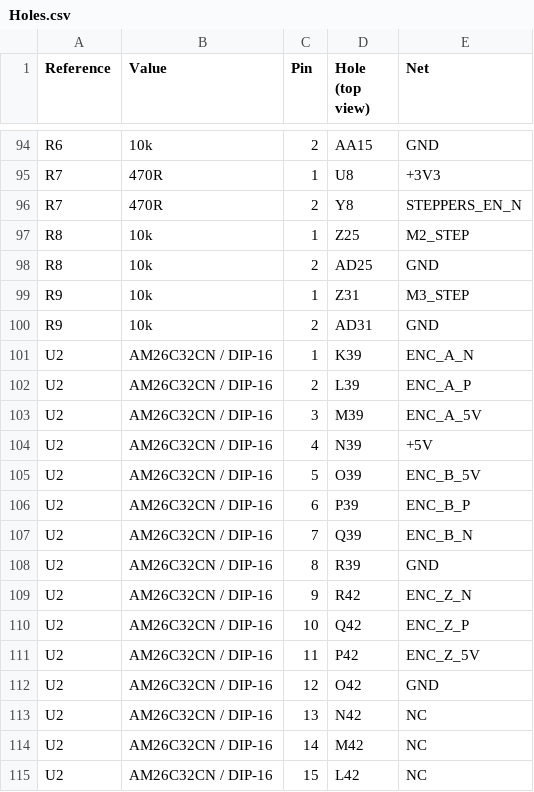
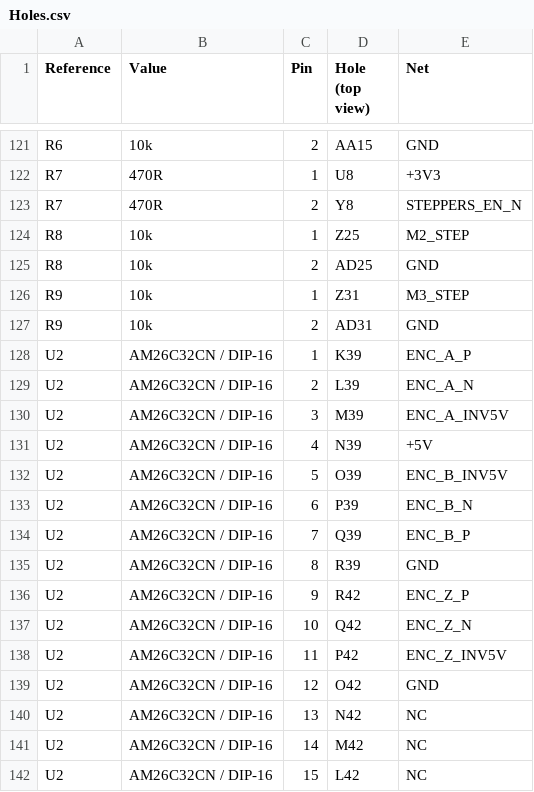
Before and after one commit to daleondev/ProtoMate_Control, a CSV file: hardware/perfboard/Holes.csv, drawn as a sheet; only a part is shown, gaps mark what is left out; the diff covers the shown part only.

```diff
--- a/hardware/perfboard/Holes.csv
+++ b/hardware/perfboard/Holes.csv
@@ -100,13 +127,13 @@ R9,10k,1,Z31,M3_STEP
 R9,10k,2,AD31,GND
-U2,AM26C32CN / DIP-16,1,K39,ENC_A_N
-U2,AM26C32CN / DIP-16,2,L39,ENC_A_P
-U2,AM26C32CN / DIP-16,3,M39,ENC_A_5V
+U2,AM26C32CN / DIP-16,1,K39,ENC_A_P
+U2,AM26C32CN / DIP-16,2,L39,ENC_A_N
+U2,AM26C32CN / DIP-16,3,M39,ENC_A_INV5V
 U2,AM26C32CN / DIP-16,4,N39,+5V
-U2,AM26C32CN / DIP-16,5,O39,ENC_B_5V
-U2,AM26C32CN / DIP-16,6,P39,ENC_B_P
-U2,AM26C32CN / DIP-16,7,Q39,ENC_B_N
+U2,AM26C32CN / DIP-16,5,O39,ENC_B_INV5V
+U2,AM26C32CN / DIP-16,6,P39,ENC_B_N
+U2,AM26C32CN / DIP-16,7,Q39,ENC_B_P
 U2,AM26C32CN / DIP-16,8,R39,GND
-U2,AM26C32CN / DIP-16,9,R42,ENC_Z_N
-U2,AM26C32CN / DIP-16,10,Q42,ENC_Z_P
-U2,AM26C32CN / DIP-16,11,P42,ENC_Z_5V
+U2,AM26C32CN / DIP-16,9,R42,ENC_Z_P
+U2,AM26C32CN / DIP-16,10,Q42,ENC_Z_N
+U2,AM26C32CN / DIP-16,11,P42,ENC_Z_INV5V
 U2,AM26C32CN / DIP-16,12,O42,GND
```
Also changed, not shown: 27 added rows and 28 edited cells elsewhere in this file, hardware/perfboard/Parts.csv, hardware/perfboard/Wires.csv, 11 other files.
